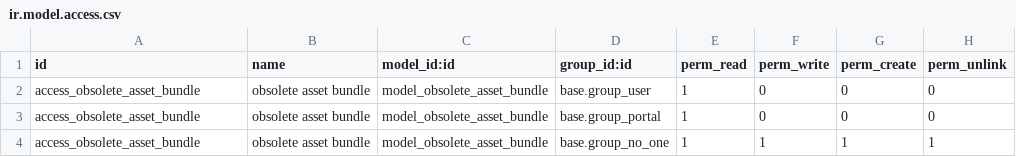
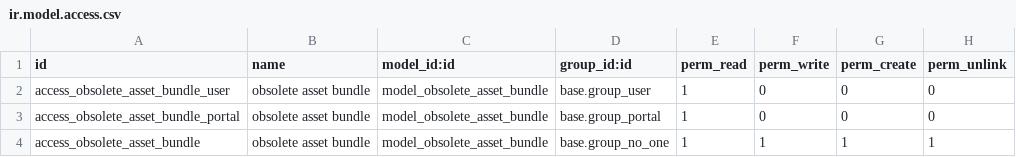
Before and after one commit to opsway/odoo-lumirang-modules, a CSV file: asset_bundles_history/security/ir.model.access.csv, drawn as a sheet.

Commit message:
[SIGHT][FIX] asset bundles access rights

```diff
--- a/asset_bundles_history/security/ir.model.access.csv
+++ b/asset_bundles_history/security/ir.model.access.csv
@@ -1,4 +1,4 @@
 id,name,model_id:id,group_id:id,perm_read,perm_write,perm_create,perm_unlink
-access_obsolete_asset_bundle,obsolete asset bundle,model_obsolete_asset_bundle,base.group_user,1,0,0,0
-access_obsolete_asset_bundle,obsolete asset bundle,model_obsolete_asset_bundle,base.group_portal,1,0,0,0
+access_obsolete_asset_bundle_user,obsolete asset bundle,model_obsolete_asset_bundle,base.group_user,1,0,0,0
+access_obsolete_asset_bundle_portal,obsolete asset bundle,model_obsolete_asset_bundle,base.group_portal,1,0,0,0
 access_obsolete_asset_bundle,obsolete asset bundle,model_obsolete_asset_bundle,base.group_no_one,1,1,1,1
```
